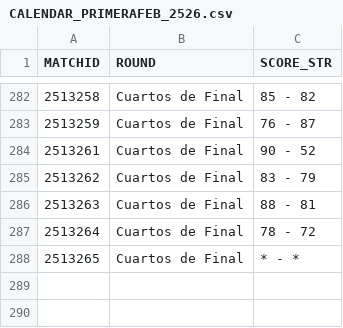
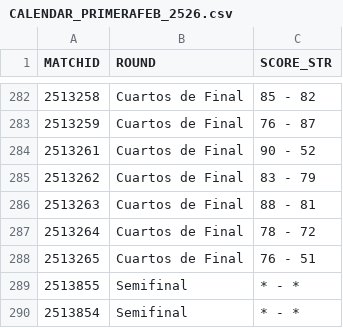
Before and after one commit to AnalyzingBasketball/API_FEB, a CSV file: data/CALENDAR_PRIMERAFEB_2526.csv, drawn as a sheet; only a part is shown, gaps mark what is left out.

```diff
--- a/data/CALENDAR_PRIMERAFEB_2526.csv
+++ b/data/CALENDAR_PRIMERAFEB_2526.csv
@@ -287,2 +287,4 @@
 2513264,Cuartos de Final,78 - 72
-2513265,Cuartos de Final,* - *
+2513265,Cuartos de Final,76 - 51
+2513855,Semifinal,* - *
+2513854,Semifinal,* - *
```
Also changed, not shown: data/PLAYER_ROLES_FINAL_2526_CESPCLUBESCADMASC.csv, data/PLAYER_ROLES_FINAL_2526_LFCHALLENGE.csv, 16 other files.
